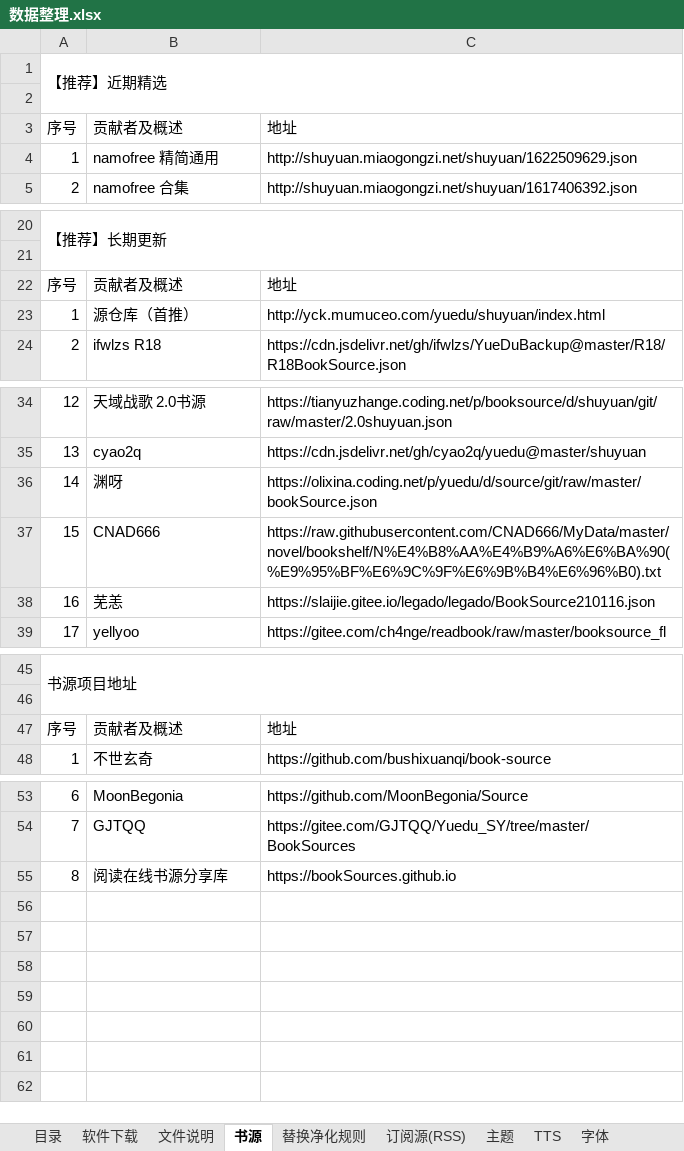
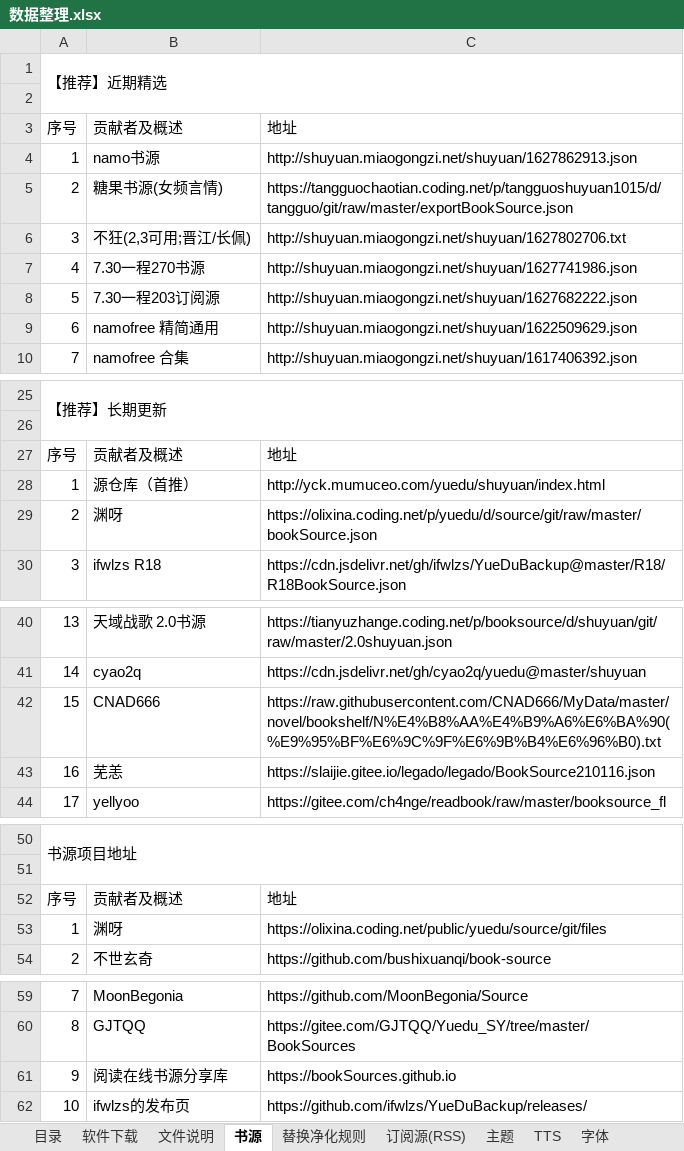
Before and after one commit to oli-fa/YueDuBackup, an Excel workbook: 数据整理.xlsx, sheet 书源, drawn as a sheet; only a part is shown, gaps mark what is left out; values as stored, in another font and other column widths than the file's, no cell formats; table styles not drawn; addresses are those after the commit; the diff names each change by its address in the sheet, - before the commit and + after, or states it on an @@ line.

```diff
--- a/数据整理.xlsx (sheet 书源)
+++ b/数据整理.xlsx (sheet 书源)
+row 4: 1 | namo书源 | http://shuyuan.miaogongzi.net/shuyuan/1627862913.json
+row 5: 2 | 糖果书源(女频言情) | https://tangguochaotian.coding.net/p/tangguoshuyuan1015/d/tangguo/git/raw/master/exportBookSource.json
+row 6: 3 | 不狂(2,3可用;晋江/长佩) | http://shuyuan.miaogongzi.net/shuyuan/1627802706.txt
+row 7: 4 | 7.30一程270书源 | http://shuyuan.miaogongzi.net/shuyuan/1627741986.json
+row 8: 5 | 7.30一程203订阅源 | http://shuyuan.miaogongzi.net/shuyuan/1627682222.json
@@ column A renumbered between rows 9 and 61 @@
@@ row 36 moved to row 29: 2 @@
+row 53: 1 | 渊呀 | https://olixina.coding.net/public/yuedu/source/git/files
+row 62: 10 | ifwlzs的发布页 | https://github.com/ifwlzs/YueDuBackup/releases/
```
Also changed, not shown: sheet 字体, sheet 订阅源(RSS), sheet 主题, sheet TTS, sheet 异次元app 图源, sheet 替换净化规则, cell formats, 2 other files.
